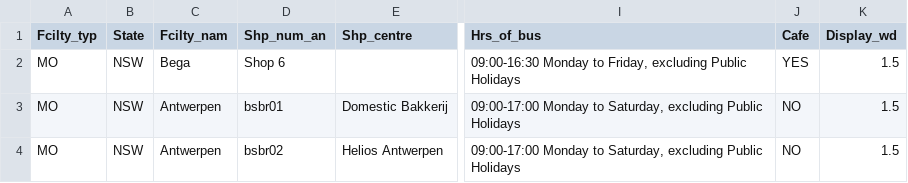
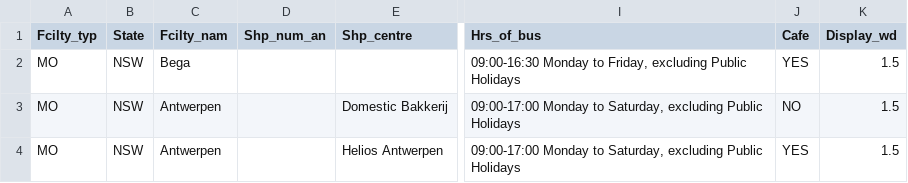
Before and after one commit to mabuse68/bastasiabuonoweb, a CSV file: bsb-points.csv, drawn as a sheet; only a part is shown, gaps mark what is left out; the diff names each change by its address in the sheet, - before the commit and + after, or states it on an @@ line.

```diff
--- a/bsb-points.csv
+++ b/bsb-points.csv
-D2 (Shp_num_an): Shop 6
+D2 (Shp_num_an): (empty)
-D3 (Shp_num_an): bsbr01
+D3 (Shp_num_an): (empty)
-D4 (Shp_num_an): bsbr02
+D4 (Shp_num_an): (empty)
-J4 (Cafe): NO
+J4 (Cafe): YES
```
